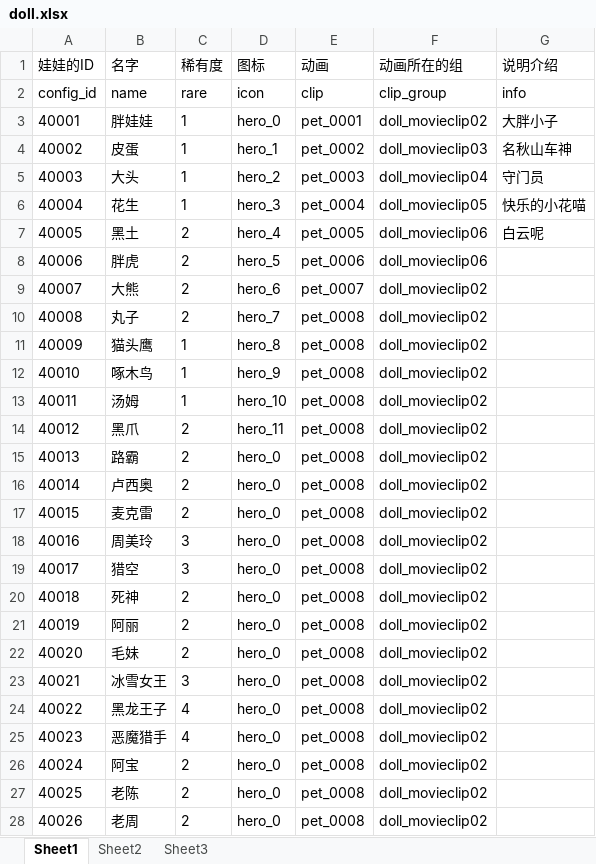
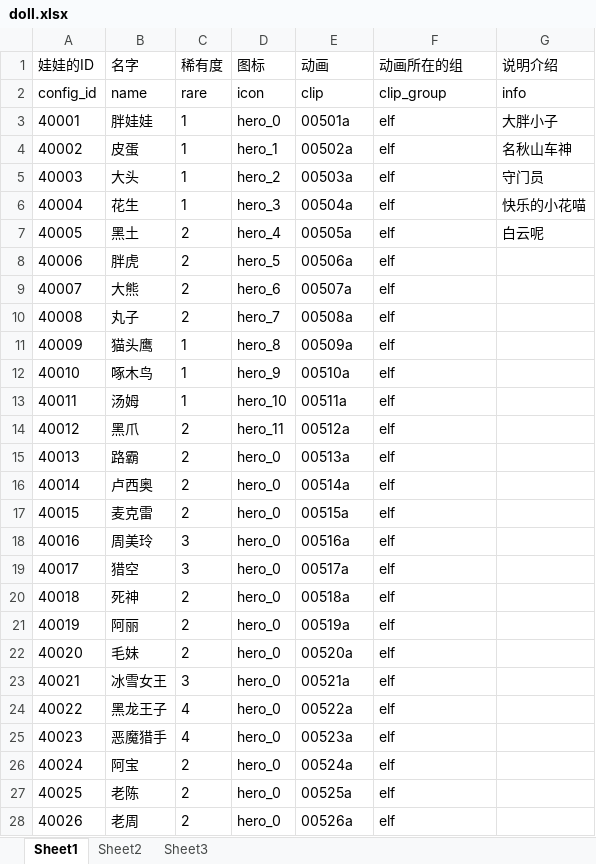
Before and after one commit to sorryone/GrabDoll, an Excel workbook: grabDoll/config/doll.xlsx, sheet Sheet1, drawn as a sheet; only a part is shown; values as stored, in another font and other column widths than the file's, no borders; the diff covers the shown part only; the diff names each change by its address in the sheet, - before the commit and + after, or states it on an @@ line.

Commit message:
grab egg

```diff
--- a/grabDoll/config/doll.xlsx (sheet Sheet1)
+++ b/grabDoll/config/doll.xlsx (sheet Sheet1)
-E3 (动画): pet_0001
+E3 (动画): 00501a
-F3 (动画所在的组): doll_movieclip02
+F3 (动画所在的组): elf
-E4 (动画): pet_0002
+E4 (动画): 00502a
-F4 (动画所在的组): doll_movieclip03
+F4 (动画所在的组): elf
-E5 (动画): pet_0003
+E5 (动画): 00503a
-F5 (动画所在的组): doll_movieclip04
+F5 (动画所在的组): elf
-E6 (动画): pet_0004
+E6 (动画): 00504a
-F6 (动画所在的组): doll_movieclip05
+F6 (动画所在的组): elf
-E7 (动画): pet_0005
+E7 (动画): 00505a
-F7:F8 (动画所在的组): doll_movieclip06
+F7:F8 (动画所在的组): elf
-E8 (动画): pet_0006
+E8 (动画): 00506a
-E9 (动画): pet_0007
+E9 (动画): 00507a
-F9:F28 (动画所在的组): doll_movieclip02
+F9:F28 (动画所在的组): elf
-E10 (动画): pet_0008
+E10 (动画): 00508a
-E11 (动画): pet_0008
+E11 (动画): 00509a
-E12 (动画): pet_0008
+E12 (动画): 00510a
-E13 (动画): pet_0008
+E13 (动画): 00511a
-E14 (动画): pet_0008
+E14 (动画): 00512a
-E15 (动画): pet_0008
+E15 (动画): 00513a
-E16 (动画): pet_0008
+E16 (动画): 00514a
-E17 (动画): pet_0008
+E17 (动画): 00515a
-E18 (动画): pet_0008
+E18 (动画): 00516a
-E19 (动画): pet_0008
+E19 (动画): 00517a
-E20 (动画): pet_0008
+E20 (动画): 00518a
-E21 (动画): pet_0008
+E21 (动画): 00519a
-E22 (动画): pet_0008
+E22 (动画): 00520a
-E23 (动画): pet_0008
+E23 (动画): 00521a
-E24 (动画): pet_0008
+E24 (动画): 00522a
-E25 (动画): pet_0008
+E25 (动画): 00523a
-E26 (动画): pet_0008
+E26 (动画): 00524a
-E27 (动画): pet_0008
+E27 (动画): 00525a
-E28 (动画): pet_0008
+E28 (动画): 00526a
```
Also changed, not shown: 8 edited cells elsewhere in this sheet, 1 other file.
